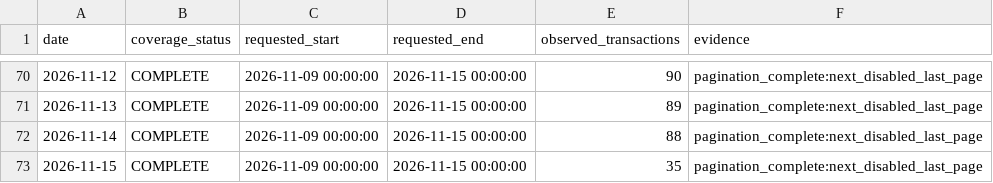
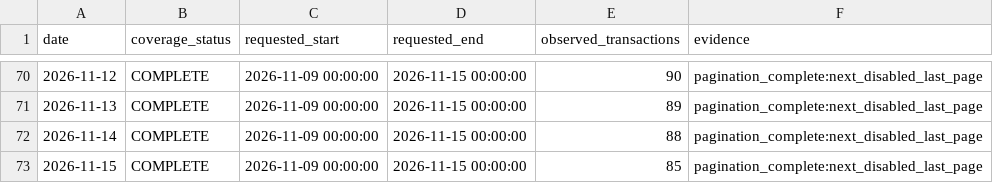
Before and after one commit to peachpin/fueldashboard, a CSV file: data/raw/ujb_coverage_manifest.csv, drawn as a sheet; only a part is shown, gaps mark what is left out.

```diff
--- a/data/raw/ujb_coverage_manifest.csv
+++ b/data/raw/ujb_coverage_manifest.csv
@@ -72,2 +72,2 @@ date,coverage_status,requested_start,requested_end,observed_transactions,evidenc
 2026-11-14,COMPLETE,2026-11-09 00:00:00,2026-11-15 00:00:00,88,pagination_complete:next_disabled_last_page
-2026-11-15,COMPLETE,2026-11-09 00:00:00,2026-11-15 00:00:00,35,pagination_complete:next_disabled_last_page
+2026-11-15,COMPLETE,2026-11-09 00:00:00,2026-11-15 00:00:00,85,pagination_complete:next_disabled_last_page
```
Also changed, not shown: 3 other files.
